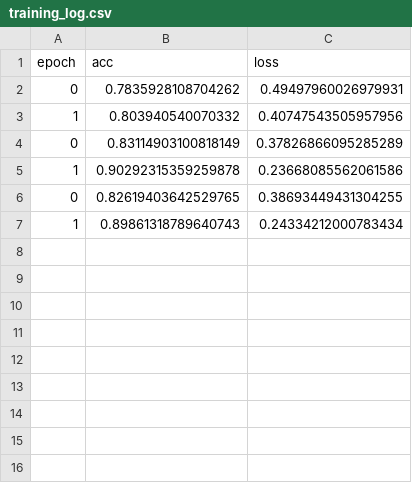
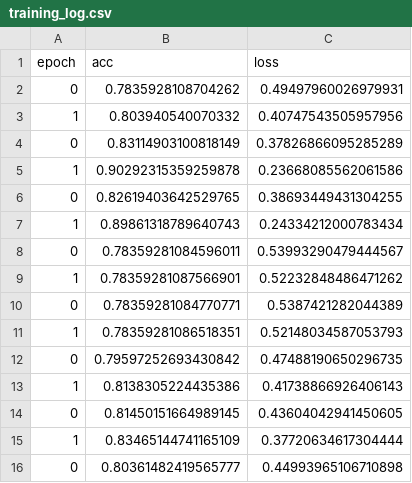
Before and after one commit to calpis/Data-Science, a CSV file: Springboard/Capstone Project 1/training_log.csv, drawn as a sheet; the diff names each change by its address in the sheet, - before the commit and + after, or states it on an @@ line.

```diff
--- a/Springboard/Capstone Project 1/training_log.csv
+++ b/Springboard/Capstone Project 1/training_log.csv
+row 8: 0 | 0.78359281084596011 | 0.53993290479444567
+row 9: 1 | 0.78359281087566901 | 0.52232848486471262
+row 10: 0 | 0.78359281084770771 | 0.5387421282044389
+row 11: 1 | 0.78359281086518351 | 0.52148034587053793
+row 12: 0 | 0.79597252693430842 | 0.47488190650296735
+row 13: 1 | 0.8138305224435386 | 0.41738866926406143
+row 14: 0 | 0.81450151664989145 | 0.43604042941450605
+row 15: 1 | 0.83465144741165109 | 0.37720634617304444
+row 16: 0 | 0.80361482419565777 | 0.44993965106710898
```
Also changed, not shown: 2 other files.
